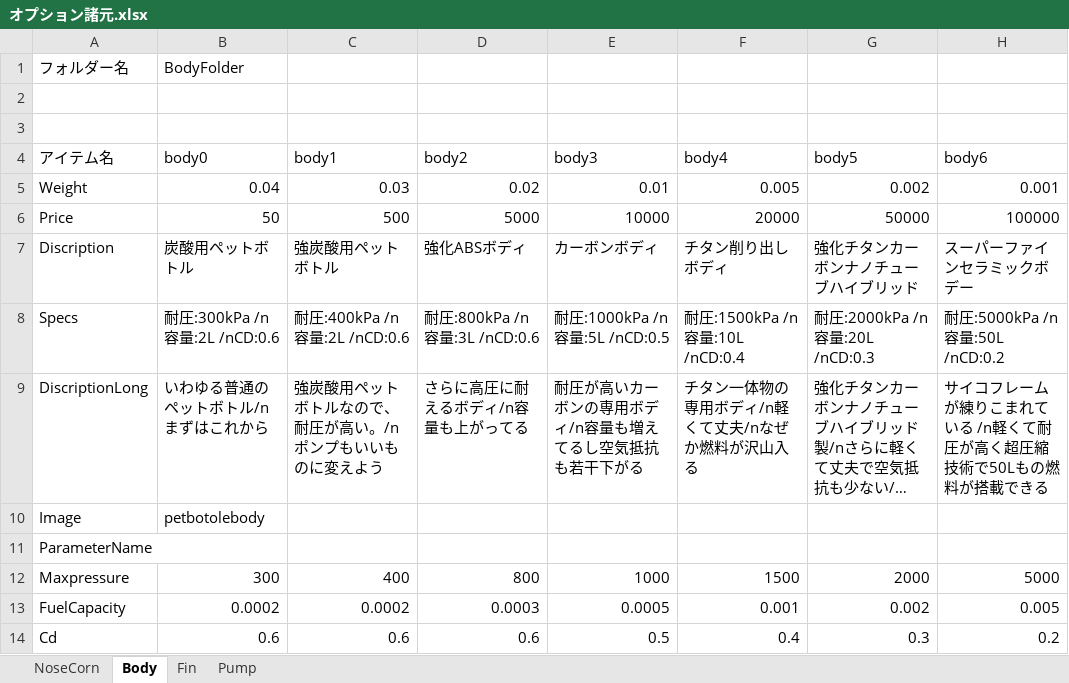
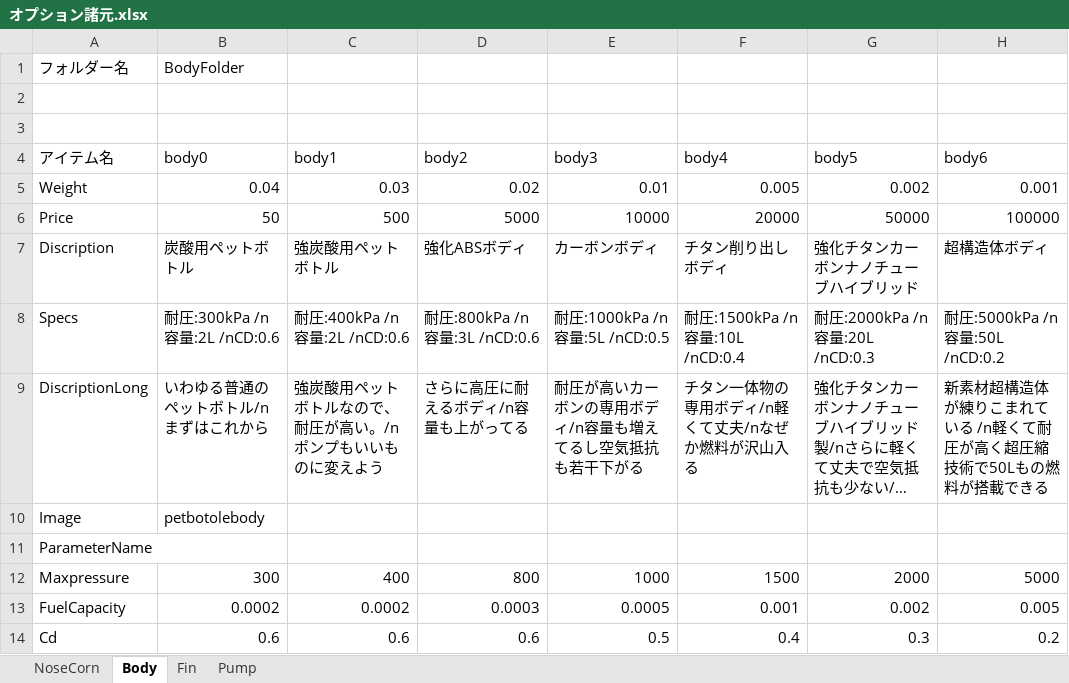
Before and after one commit to itoht2/petbottle, an Excel workbook: オプション諸元.xlsx, sheet Body, drawn as a sheet; long unchanged cells end in …; values as stored, in another font and other column widths than the file's, no borders; the diff names each change by its address in the sheet, - before the commit and + after, or states it on an @@ line.

```diff
--- a/オプション諸元.xlsx (sheet Body)
+++ b/オプション諸元.xlsx (sheet Body)
-H7 (body6): スーパーファインセラミックボデー
+H7 (body6): 超構造体ボディ
-H9 (body6): サイコフレームが練りこ…
+H9 (body6): 新素材超構造体が練りこ…
```
Also changed, not shown: 11 other files.
